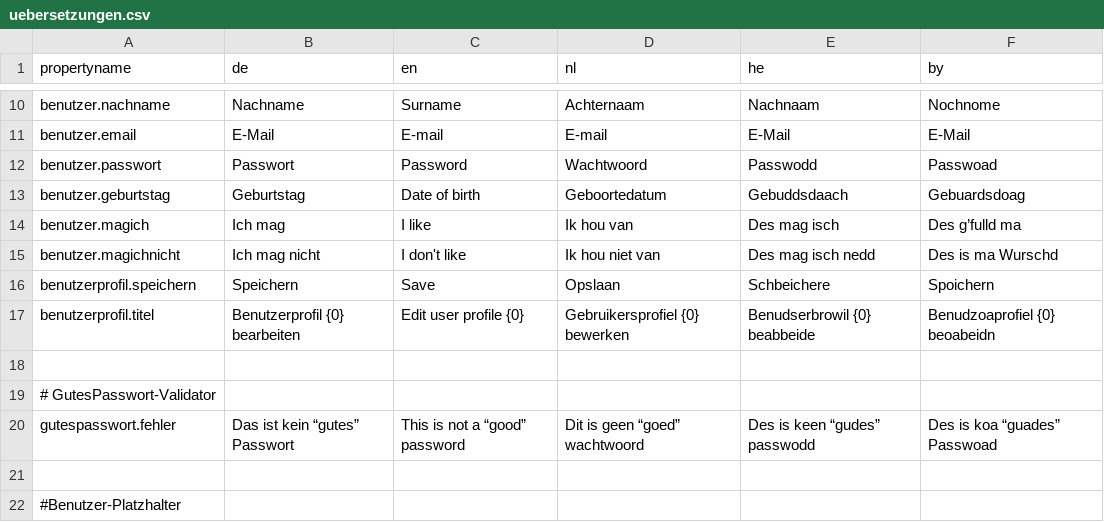
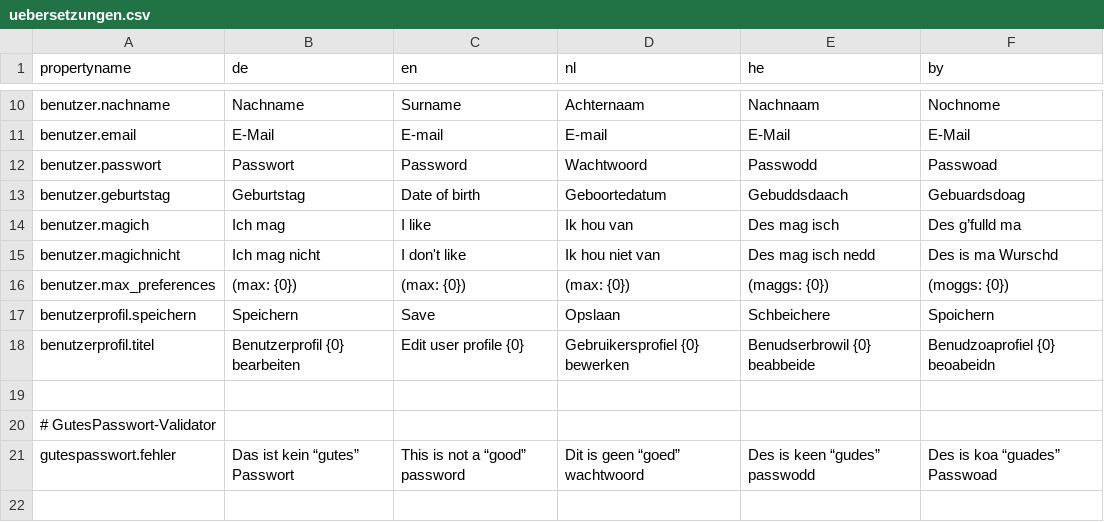
Before and after one commit to djthomann/MI-Fahrzentrale, a CSV file: uebersetzungen.csv, drawn as a sheet; only a part is shown, gaps mark what is left out; the shorter side is filled out with more unchanged rows.

Commit message:
Added Message Property for Max Preference

```diff
--- a/uebersetzungen.csv
+++ b/uebersetzungen.csv
@@ -15,2 +15,3 @@ benutzer.magich,Ich mag,I like,Ik hou van,Des mag isch,Des g’fulld ma
 benutzer.magichnicht,Ich mag nicht,I don't like,Ik hou niet van,Des mag isch nedd,Des is ma Wurschd
+benutzer.max_preferences,(max: {0}),(max: {0}),(max: {0}),(maggs: {0}),(moggs: {0})
 benutzerprofil.speichern,Speichern,Save,Opslaan,Schbeichere,Spoichern
```
Also changed, not shown: 7 other files.
